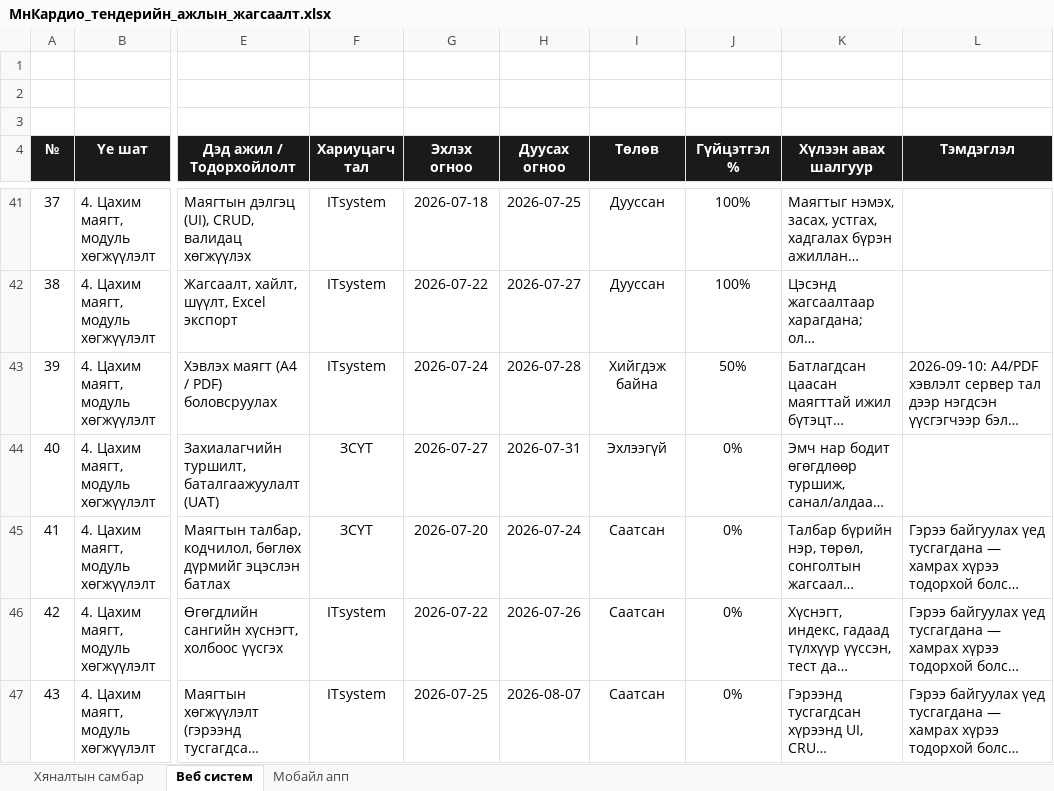
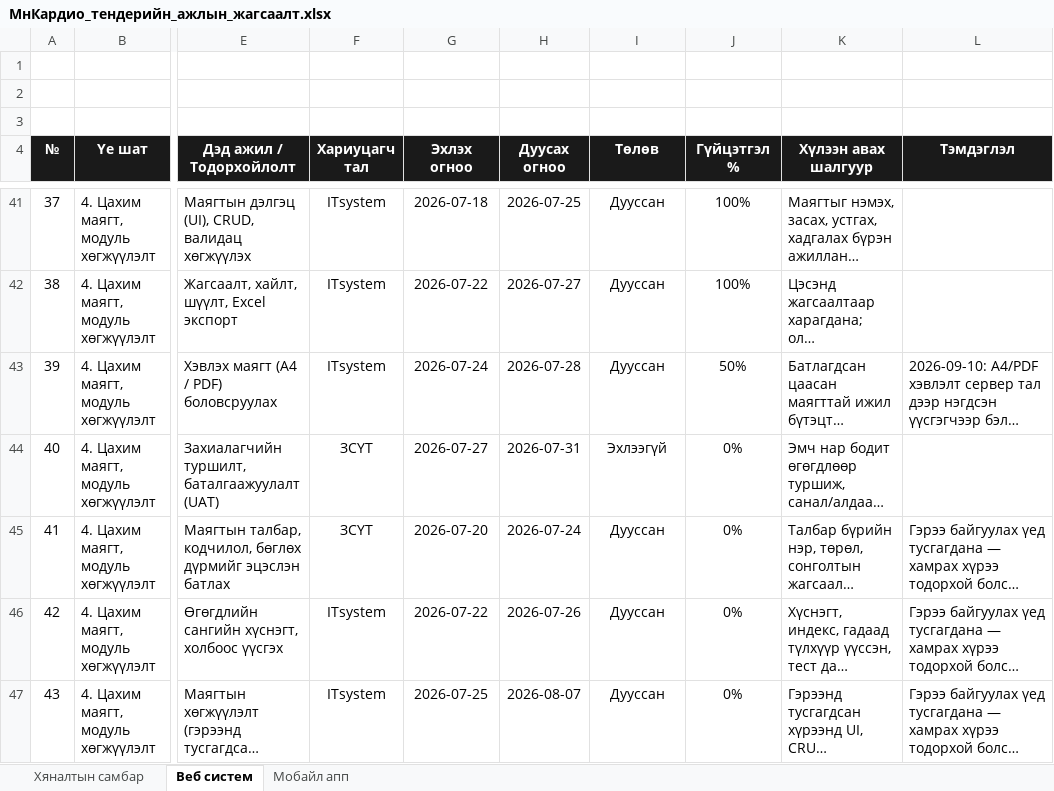
Before and after one commit to Javhaa233/mn_cardio_v2, an Excel workbook: МнКардио_тендерийн_ажлын_жагсаалт.xlsx, sheet Веб систем, drawn as a sheet; only a part is shown, gaps mark what is left out; long unchanged cells end in …; values as stored, in another font and other column widths than the file's, no borders; conditional formats not drawn; the diff covers the shown part only; the diff names each change by its address in the sheet, - before the commit and + after, or states it on an @@ line.

```diff
--- a/МнКардио_тендерийн_ажлын_жагсаалт.xlsx (sheet Веб систем)
+++ b/МнКардио_тендерийн_ажлын_жагсаалт.xlsx (sheet Веб систем)
-I43 (Төлөв): Хийгдэж байна
+I43 (Төлөв): Дууссан
-I45:I47 (Төлөв): Саатсан
+I45:I47 (Төлөв): Дууссан
```
Also changed, not shown: 80 edited cells elsewhere in this sheet, sheet Хяналтын самбар, sheet Мобайл апп, hidden cells, 15 other files.
